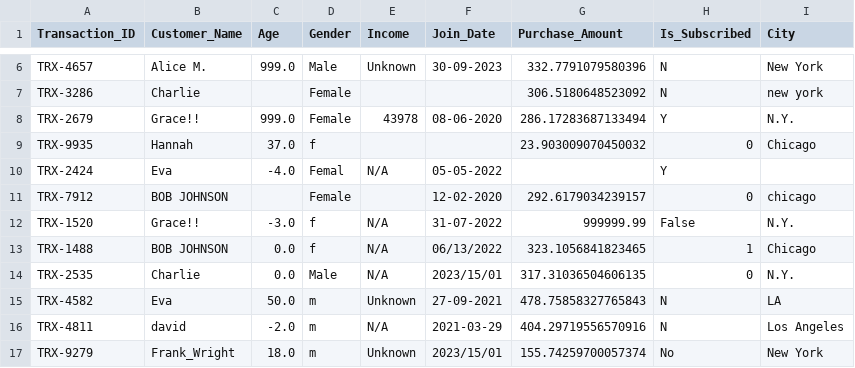
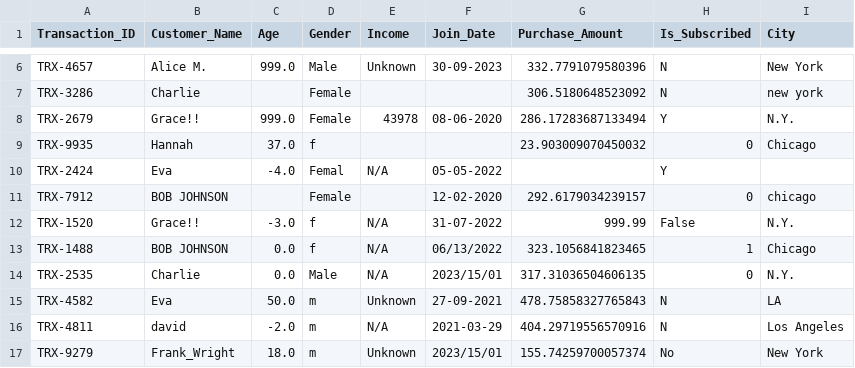
Before and after one commit to cdsaineac/Bootcamp-DS-202605, a CSV file: Clase 11 - EDA/dataset_original.csv, drawn as a sheet; only a part is shown, gaps mark what is left out.

```diff
--- a/Clase 11 - EDA/dataset_original.csv
+++ b/Clase 11 - EDA/dataset_original.csv
@@ -11,3 +11,3 @@ TRX-2424,Eva,-4.0,Femal,N/A,05-05-2022,,Y,
 TRX-7912,BOB JOHNSON,,  Female,,12-02-2020,292.6179034239157,0,chicago
-TRX-1520,Grace!!,-3.0,f,N/A,31-07-2022,999999.99,False,N.Y.
+TRX-1520,Grace!!,-3.0,f,N/A,31-07-2022,999.99,False,N.Y.
 TRX-1488,BOB JOHNSON,0.0,f,N/A,06/13/2022,323.1056841823465,1,Chicago
```
Also changed, not shown: 1 other file.
